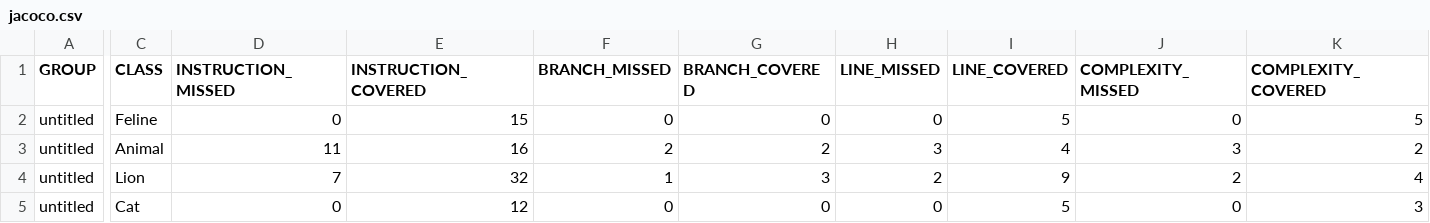
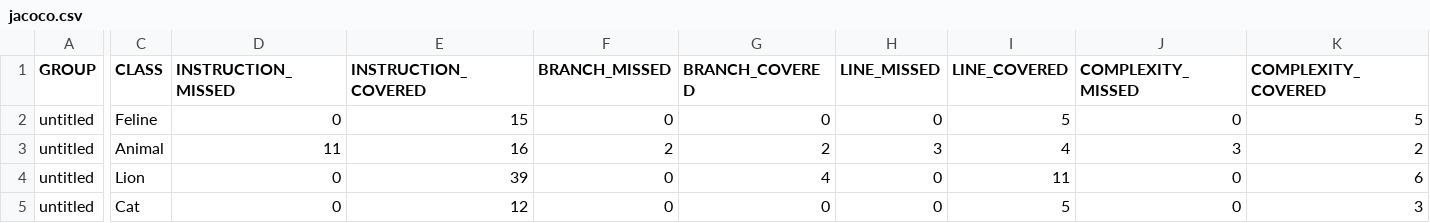
Before and after one commit to sertv/qa_java, a CSV file: target/site/jacoco/jacoco.csv, drawn as a sheet; only a part is shown, gaps mark what is left out; the diff covers the shown part only; the diff names each change by its address in the sheet, - before the commit and + after, or states it on an @@ line.

```diff
--- a/target/site/jacoco/jacoco.csv
+++ b/target/site/jacoco/jacoco.csv
-D4 (INSTRUCTION_MISSED): 7
+D4 (INSTRUCTION_MISSED): 0
-E4 (INSTRUCTION_COVERED): 32
+E4 (INSTRUCTION_COVERED): 39
-F4 (BRANCH_MISSED): 1
+F4 (BRANCH_MISSED): 0
-G4 (BRANCH_COVERED): 3
+G4 (BRANCH_COVERED): 4
-H4 (LINE_MISSED): 2
+H4 (LINE_MISSED): 0
-I4 (LINE_COVERED): 9
+I4 (LINE_COVERED): 11
-J4 (COMPLEXITY_MISSED): 2
+J4 (COMPLEXITY_MISSED): 0
-K4 (COMPLEXITY_COVERED): 4
+K4 (COMPLEXITY_COVERED): 6
```
Also changed, not shown: 2 edited cells elsewhere in this file, 21 other files.
